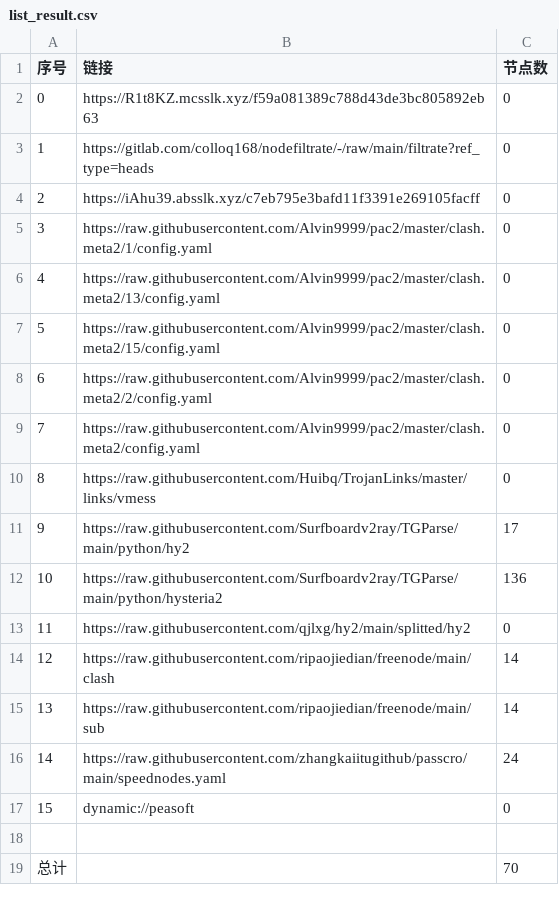
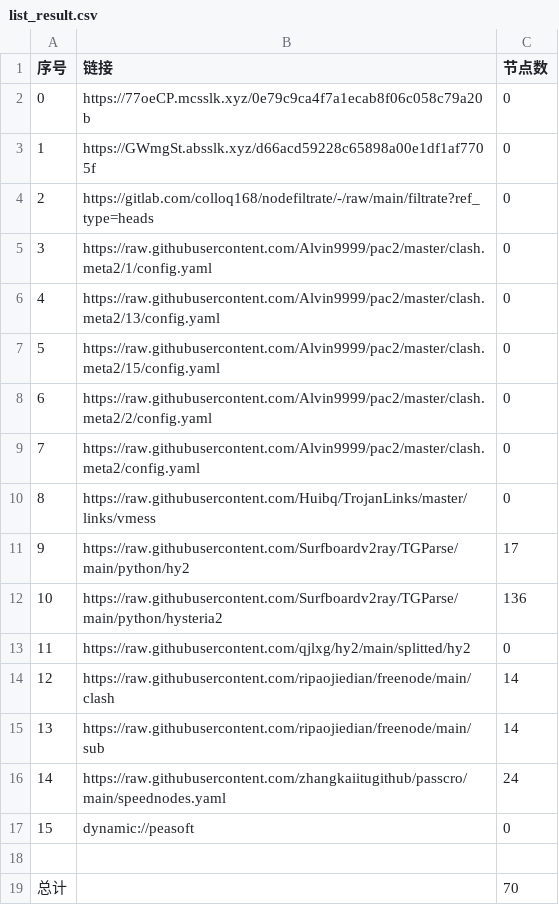
Before and after one commit to xiao33521/AutoMergePublicNodes33521, a CSV file: list_result.csv, drawn as a sheet.

```diff
--- a/list_result.csv
+++ b/list_result.csv
@@ -1,5 +1,5 @@
 序号,链接,节点数
-0,https://R1t8KZ.mcsslk.xyz/f59a081389c788d43de3bc805892eb63,0
-1,https://gitlab.com/colloq168/nodefiltrate/-/raw/main/filtrate?ref_type=heads,0
-2,https://iAhu39.absslk.xyz/c7eb795e3bafd11f3391e269105facff,0
+0,https://77oeCP.mcsslk.xyz/0e79c9ca4f7a1ecab8f06c058c79a20b,0
+1,https://GWmgSt.absslk.xyz/d66acd59228c65898a00e1df1af7705f,0
+2,https://gitlab.com/colloq168/nodefiltrate/-/raw/main/filtrate?ref_type=heads,0
 3,https://raw.githubusercontent.com/Alvin9999/pac2/master/clash.meta2/1/config.yaml,0
```
Also changed, not shown: 3 other files.
